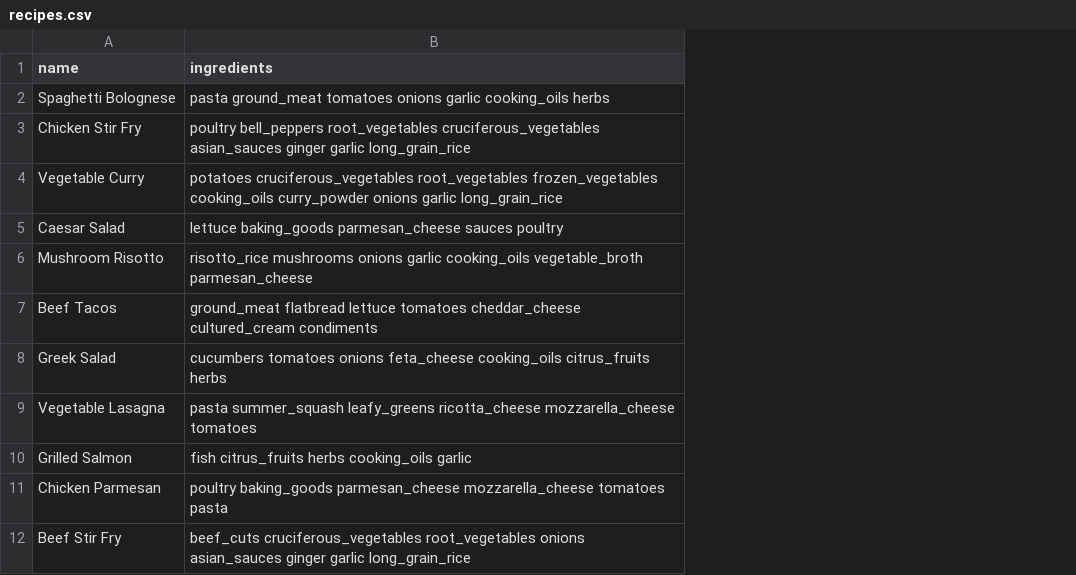
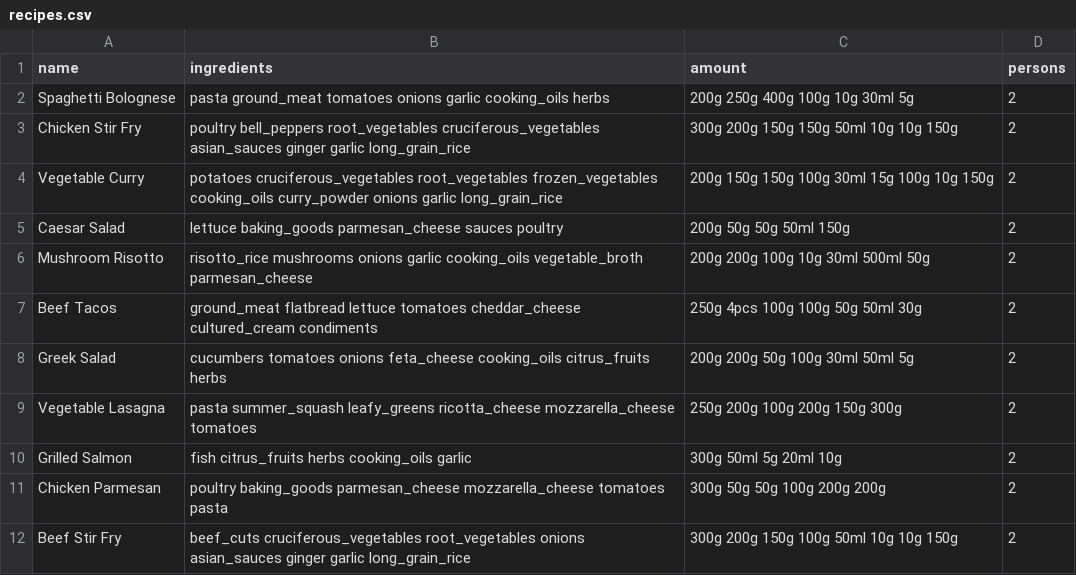
Before and after one commit to maloooon/CookingAssistant, a CSV file: recipes.csv, drawn as a sheet; only a part is shown; the diff names each change by its address in the sheet, - before the commit and + after, or states it on an @@ line.

```diff
--- a/recipes.csv
+++ b/recipes.csv
+column C (amount), rows 2-12: 200g 250g 400g 100g 10g 30ml 5g | 300g 200g 150g 150g 50ml 10g 10g 150g | 200g 150g 150g 100g 30ml 15g 100g 10g 150g | 200g 50g 50g 50ml 150g | 200g 200g 100g 10g 30ml 500ml 50g | 250g 4pcs 100g 100g 50g 50ml 30g | 200g 200g 50g 100g 30ml 50ml 5g | 250g 200g 100g 200g 150g 300g | 300g 50ml 5g 20ml 10g | 300g 50g 50g 100g 200g 200g | 300g 200g 150g 100g 50ml 10g 10g 150g
+column D (persons), rows 2-12: all 2
```
Also changed, not shown: home_items.csv, ingredients.csv, 7 other files.
